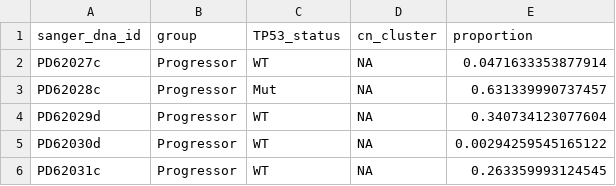
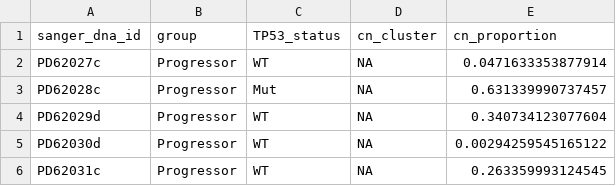
Before and after one commit to team113sanger/ibd_dysplasia_thesis_analysis, a TSV file: results/follow_up_combined_results.tsv, drawn as a sheet; only a part is shown.

Commit message:
Change column name

```diff
--- a/results/follow_up_combined_results.tsv
+++ b/results/follow_up_combined_results.tsv
@@ -1,2 +1,2 @@
-sanger_dna_id	group	TP53_status	cn_cluster	proportion
+sanger_dna_id	group	TP53_status	cn_cluster	cn_proportion
 PD62027c	Progressor	WT	NA	0.0471633353877914
```
Also changed, not shown: results/precursor_combined_results.tsv, 1 other file.
